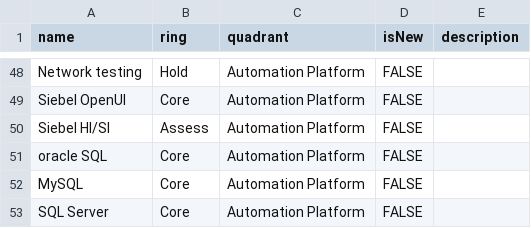
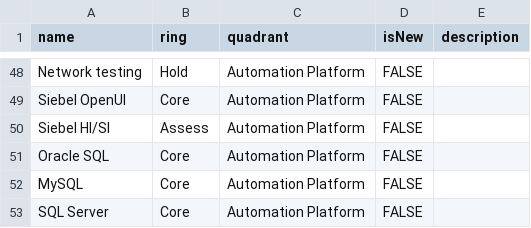
Before and after one commit to Ginger-Automation/TechRadar, a CSV file: Ginger By Amdocs - Tech Radar.csv, drawn as a sheet; only a part is shown, gaps mark what is left out; the diff covers the shown part only.

```diff
--- a/Ginger By Amdocs - Tech Radar.csv
+++ b/Ginger By Amdocs - Tech Radar.csv
@@ -50,3 +50,3 @@ Siebel OpenUI,Core,Automation Platform,FALSE,,
 Siebel HI/SI,Assess,Automation Platform,FALSE,,
-oracle SQL,Core,Automation Platform,FALSE,,
+Oracle SQL,Core,Automation Platform,FALSE,,
 MySQL,Core,Automation Platform,FALSE,,
```
Also changed, not shown: 9 edited cells elsewhere in this file.
